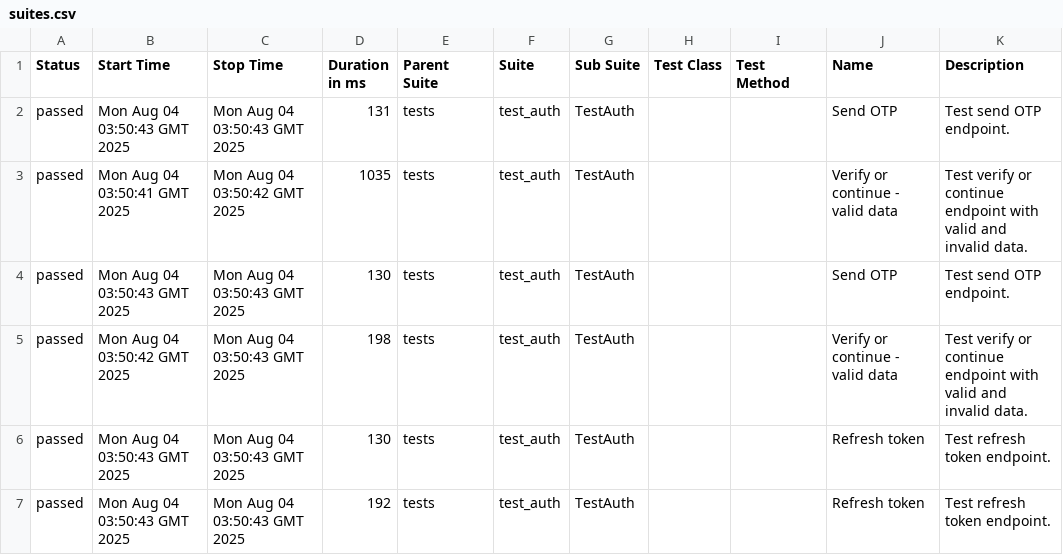
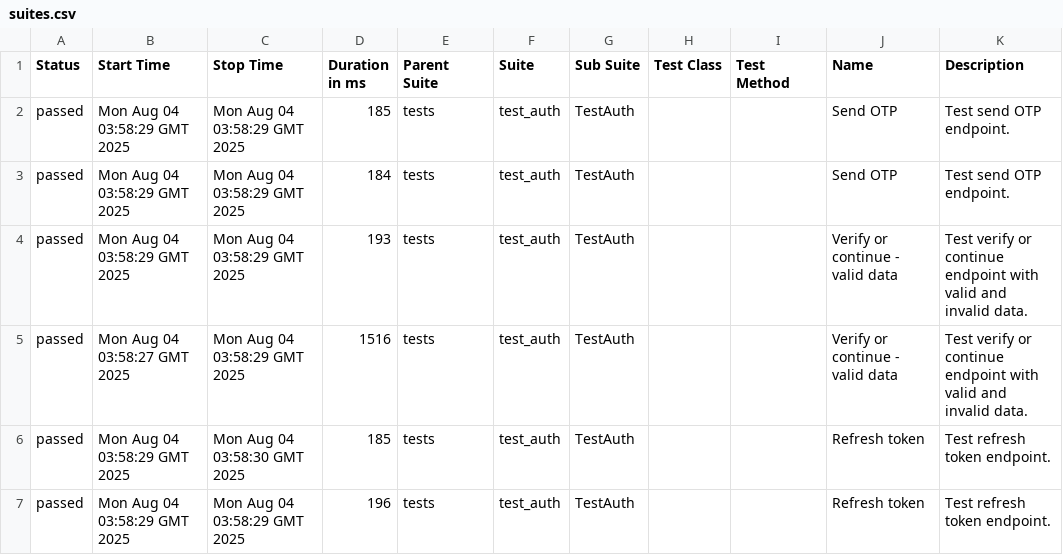
Before and after one commit to TimtestQA/uhvahta_web_api, a CSV file: data/suites.csv, drawn as a sheet.

```diff
--- a/data/suites.csv
+++ b/data/suites.csv
@@ -1,7 +1,7 @@
 "Status","Start Time","Stop Time","Duration in ms","Parent Suite","Suite","Sub Suite","Test Class","Test Method","Name","Description"
-"passed","Mon Aug 04 03:50:43 GMT 2025","Mon Aug 04 03:50:43 GMT 2025","131","tests","test_auth","TestAuth","","","Send OTP","Test send OTP endpoint."
-"passed","Mon Aug 04 03:50:41 GMT 2025","Mon Aug 04 03:50:42 GMT 2025","1035","tests","test_auth","TestAuth","","","Verify or continue - valid data","Test verify or continue endpoint with valid and invalid data."
-"passed","Mon Aug 04 03:50:43 GMT 2025","Mon Aug 04 03:50:43 GMT 2025","130","tests","test_auth","TestAuth","","","Send OTP","Test send OTP endpoint."
-"passed","Mon Aug 04 03:50:42 GMT 2025","Mon Aug 04 03:50:43 GMT 2025","198","tests","test_auth","TestAuth","","","Verify or continue - valid data","Test verify or continue endpoint with valid and invalid data."
-"passed","Mon Aug 04 03:50:43 GMT 2025","Mon Aug 04 03:50:43 GMT 2025","130","tests","test_auth","TestAuth","","","Refresh token","Test refresh token endpoint."
-"passed","Mon Aug 04 03:50:43 GMT 2025","Mon Aug 04 03:50:43 GMT 2025","192","tests","test_auth","TestAuth","","","Refresh token","Test refresh token endpoint."
+"passed","Mon Aug 04 03:58:29 GMT 2025","Mon Aug 04 03:58:29 GMT 2025","185","tests","test_auth","TestAuth","","","Send OTP","Test send OTP endpoint."
+"passed","Mon Aug 04 03:58:29 GMT 2025","Mon Aug 04 03:58:29 GMT 2025","184","tests","test_auth","TestAuth","","","Send OTP","Test send OTP endpoint."
+"passed","Mon Aug 04 03:58:29 GMT 2025","Mon Aug 04 03:58:29 GMT 2025","193","tests","test_auth","TestAuth","","","Verify or continue - valid data","Test verify or continue endpoint with valid and invalid data."
+"passed","Mon Aug 04 03:58:27 GMT 2025","Mon Aug 04 03:58:29 GMT 2025","1516","tests","test_auth","TestAuth","","","Verify or continue - valid data","Test verify or continue endpoint with valid and invalid data."
+"passed","Mon Aug 04 03:58:29 GMT 2025","Mon Aug 04 03:58:30 GMT 2025","185","tests","test_auth","TestAuth","","","Refresh token","Test refresh token endpoint."
+"passed","Mon Aug 04 03:58:29 GMT 2025","Mon Aug 04 03:58:29 GMT 2025","196","tests","test_auth","TestAuth","","","Refresh token","Test refresh token endpoint."
```
Also changed, not shown: 41 other files.
